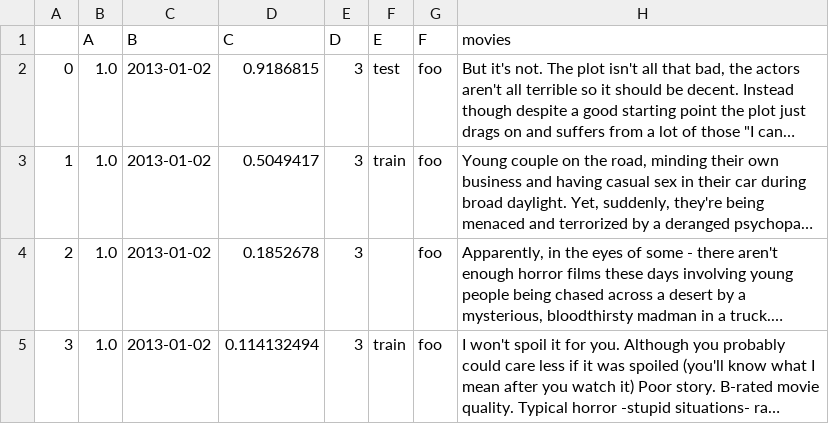
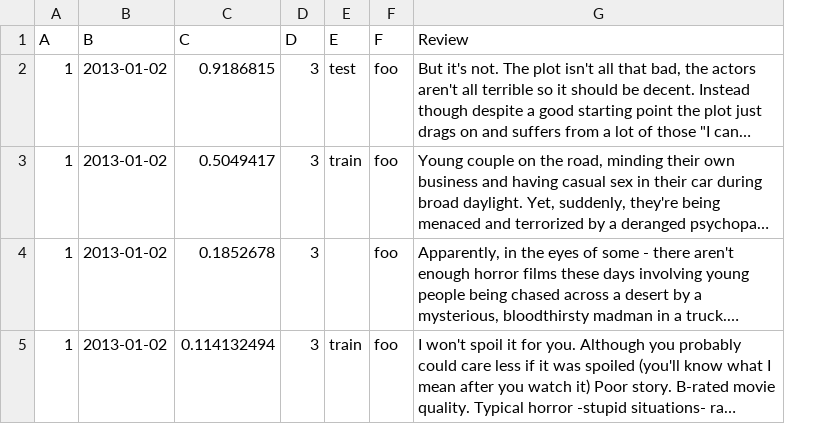
Before and after one commit to UBC-MDS/RDataPeek, a CSV file: vignettes/example.csv, drawn as a sheet; long unchanged cells end in …; removed rows and columns are numbered as before the commit, all else as after; the diff names each change by its address in the sheet, - before the commit and + after, or states it on an @@ line.

Commit message:
add vignette

```diff
--- a/vignettes/example.csv
+++ b/vignettes/example.csv
-column A, rows 2-5: 0 | 1 | 2 | 3
-G1: movies
+G1: Review
-A2:A5 (A): 1.0
+A2:A5 (A): 1
```
Also changed, not shown: 6 other files.
